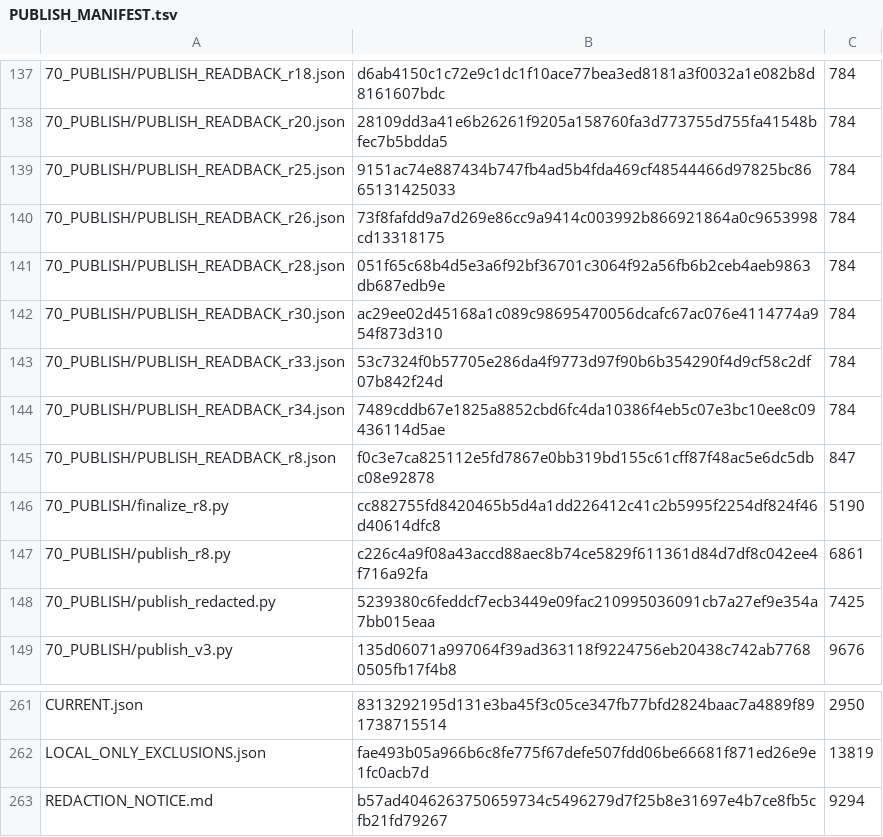
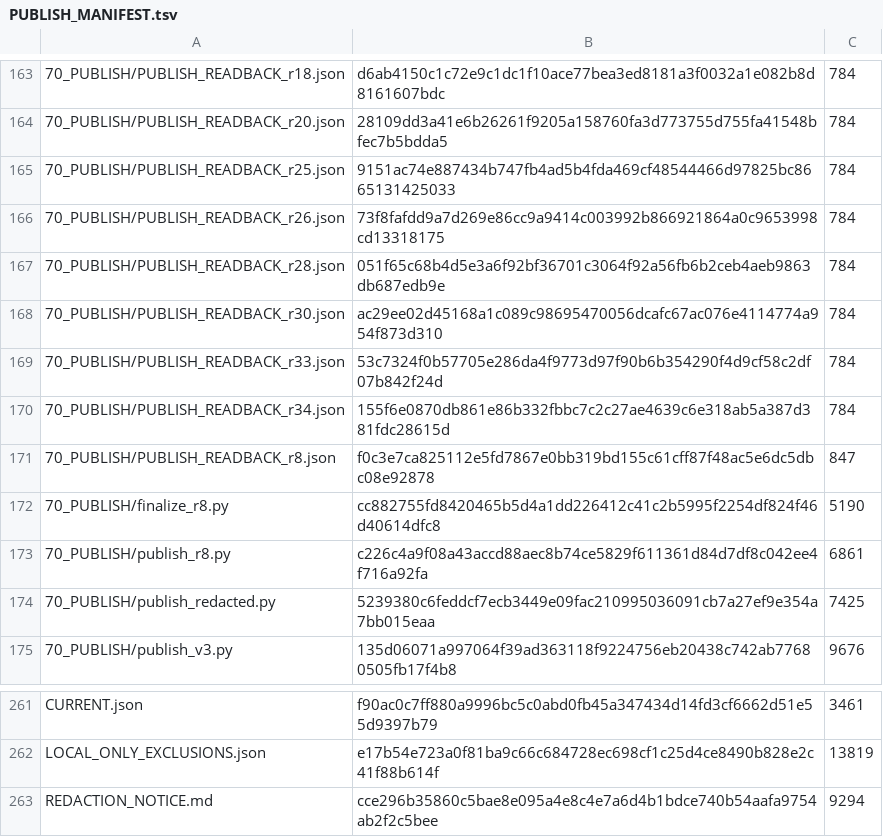
Before and after one commit to shw097-team/SQS-THC_MVP, a TSV file: 72_W0_B0_R3_20261127/PUBLISH_MANIFEST.tsv, drawn as a sheet; only a part is shown, gaps mark what is left out; the diff covers the shown part only.

```diff
--- a/72_W0_B0_R3_20261127/PUBLISH_MANIFEST.tsv
+++ b/72_W0_B0_R3_20261127/PUBLISH_MANIFEST.tsv
@@ -143,3 +169,3 @@
 70_PUBLISH/PUBLISH_READBACK_r33.json	53c7324f0b57705e286da4f9773d97f90b6b354290f4d9cf58c2df07b842f24d	784
-70_PUBLISH/PUBLISH_READBACK_r34.json	7489cddb67e1825a8852cbd6fc4da10386f4eb5c07e3bc10ee8c09436114d5ae	784
+70_PUBLISH/PUBLISH_READBACK_r34.json	155f6e0870db861e86b332fbbc7c2c27ae4639c6e318ab5a387d381fdc28615d	784
 70_PUBLISH/PUBLISH_READBACK_r8.json	f0c3e7ca825112e5fd7867e0bb319bd155c61cff87f48ac5e6dc5dbc08e92878	847
@@ -261,3 +261,3 @@
-CURRENT.json	8313292195d131e3ba45f3c05ce347fb77bfd2824baac7a4889f891738715514	2950
-LOCAL_ONLY_EXCLUSIONS.json	fae493b05a966b6c8fe775f67defe507fdd06be66681f871ed26e9e1fc0acb7d	13819
-REDACTION_NOTICE.md	b57ad4046263750659734c5496279d7f25b8e31697e4b7ce8fb5cfb21fd79267	9294
+CURRENT.json	f90ac0c7ff880a9996bc5c0abd0fb45a347434d14fd3cf6662d51e55d9397b79	3461
+LOCAL_ONLY_EXCLUSIONS.json	e17b54e723a0f81ba9c66c684728ec698cf1c25d4ce8490b828e2c41f88b614f	13819
+REDACTION_NOTICE.md	cce296b35860c5bae8e095a4e8c4e7a6d4b1bdce740b54aafa9754ab2f2c5bee	9294
```
Also changed, not shown: 26 added rows and 26 removed rows elsewhere in this file, 30 other files.
